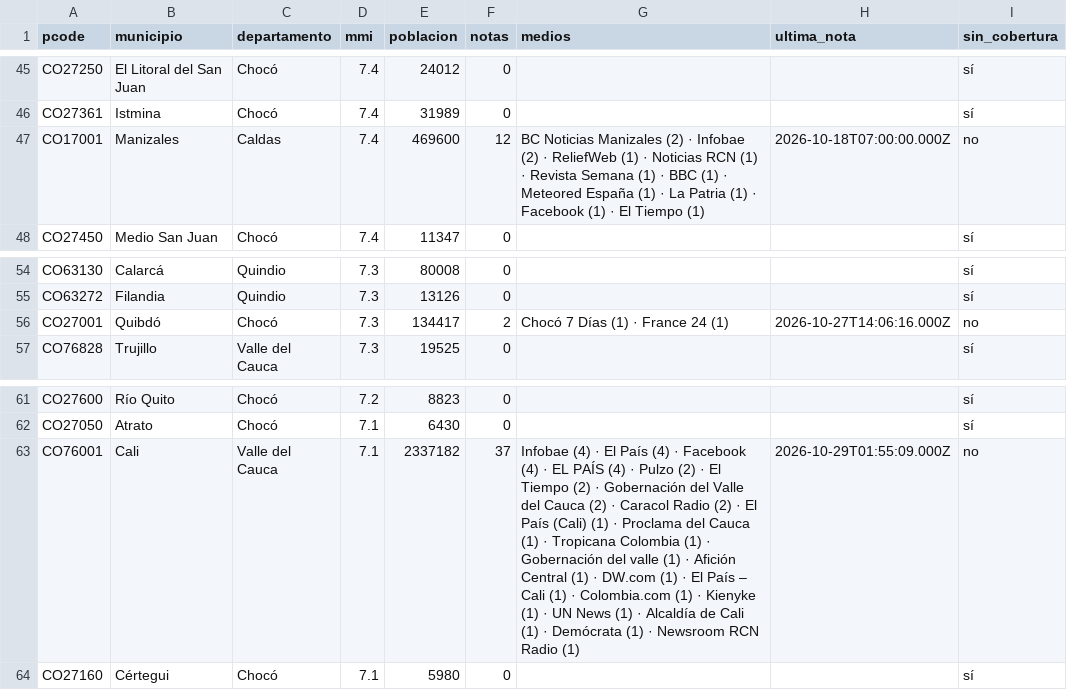
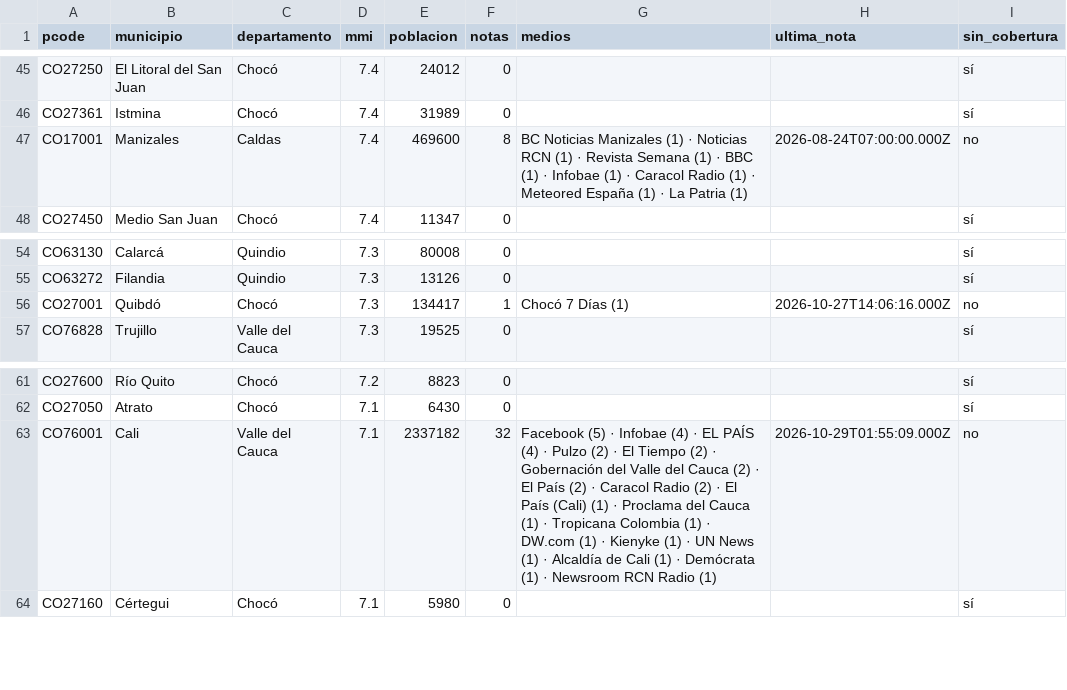
Before and after one commit to YesidAlmanzaGamba/report_cali, a CSV file: data/export/cobertura-por-municipio.csv, drawn as a sheet; only a part is shown, gaps mark what is left out; the diff covers the shown part only.

```diff
--- a/data/export/cobertura-por-municipio.csv
+++ b/data/export/cobertura-por-municipio.csv
@@ -46,3 +46,3 @@ CO27250,El Litoral del San Juan,Chocó,7.4,24012,0,,,sí
 CO27361,Istmina,Chocó,7.4,31989,0,,,sí
-CO17001,Manizales,Caldas,7.4,469600,12,BC Noticias Manizales (2) · Infobae (2) · ReliefWeb (1) · Noticias RCN (1) · Revista Semana (1) · BBC (1) · Meteored España (1) · La Patria (1) · Facebook (1) · El Tiempo (1),2026-10-18T07:00:00.000Z,no
+CO17001,Manizales,Caldas,7.4,469600,8,BC Noticias Manizales (1) · Noticias RCN (1) · Revista Semana (1) · BBC (1) · Infobae (1) · Caracol Radio (1) · Meteored España (1) · La Patria (1),2026-08-24T07:00:00.000Z,no
 CO27450,Medio San Juan,Chocó,7.4,11347,0,,,sí
@@ -55,3 +55,3 @@ CO63130,Calarcá,Quindio,7.3,80008,0,,,sí
 CO63272,Filandia,Quindio,7.3,13126,0,,,sí
-CO27001,Quibdó,Chocó,7.3,134417,2,Chocó 7 Días (1) · France 24 (1),2026-10-27T14:06:16.000Z,no
+CO27001,Quibdó,Chocó,7.3,134417,1,Chocó 7 Días (1),2026-10-27T14:06:16.000Z,no
 CO76828,Trujillo,Valle del Cauca,7.3,19525,0,,,sí
@@ -62,3 +62,3 @@ CO27600,Río Quito,Chocó,7.2,8823,0,,,sí
 CO27050,Atrato,Chocó,7.1,6430,0,,,sí
-CO76001,Cali,Valle del Cauca,7.1,2337182,37,Infobae (4) · El País (4) · Facebook (4) · EL PAÍS (4) · Pulzo (2) · El Tiempo (2) · Gobernación del Valle del Cauca (2) · Caracol Radio (2) · El País (Cali) (1) · Proclama del Cauca (1) · Tropicana Colombia (1) · Gobernación del valle (1) · Afición Central (1) · DW.com (1) · El País – Cali (1) · Colombia.com (1) · Kienyke (1) · UN News (1) · Alcaldía de Cali (1) · Demócrata (1) · Newsroom RCN Radio (1),2026-10-29T01:55:09.000Z,no
+CO76001,Cali,Valle del Cauca,7.1,2337182,32,Facebook (5) · Infobae (4) · EL PAÍS (4) · Pulzo (2) · El Tiempo (2) · Gobernación del Valle del Cauca (2) · El País (2) · Caracol Radio (2) · El País (Cali) (1) · Proclama del Cauca (1) · Tropicana Colombia (1) · DW.com (1) · Kienyke (1) · UN News (1) · Alcaldía de Cali (1) · Demócrata (1) · Newsroom RCN Radio (1),2026-10-29T01:55:09.000Z,no
 CO27160,Cértegui,Chocó,7.1,5980,0,,,sí
```
Also changed, not shown: 2 added rows, 4 removed rows and 21 edited cells elsewhere in this file, 5 other files.
